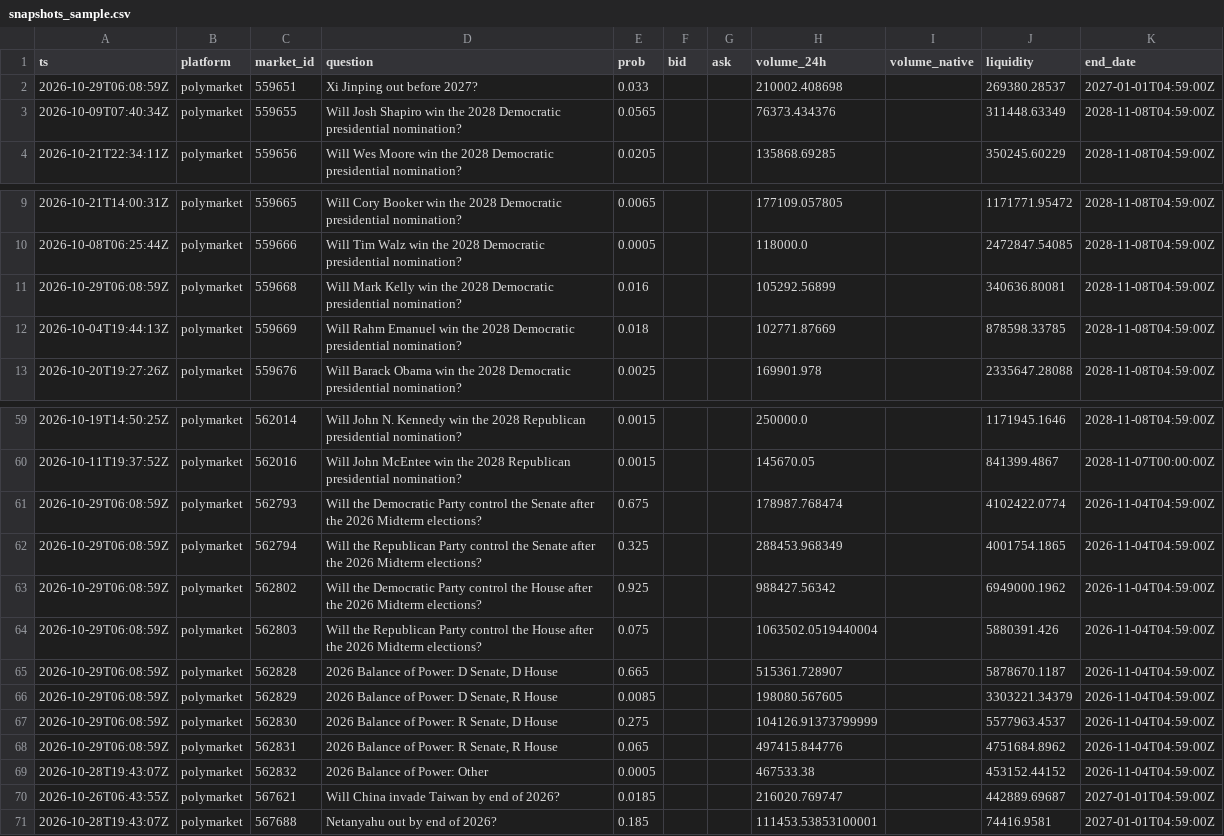
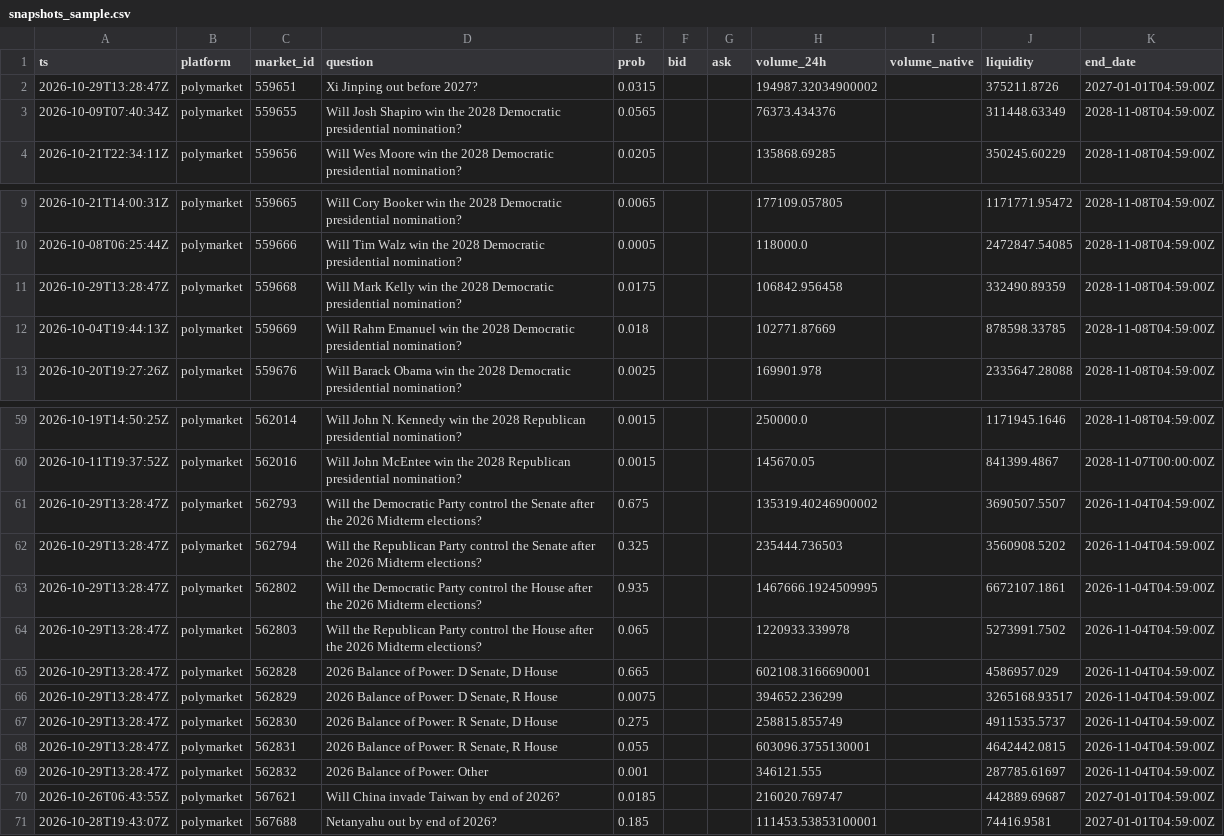
Before and after one commit to yu923zs/prediction-market-analytics, a CSV file: outputs/snapshots_sample.csv, drawn as a sheet; only a part is shown, gaps mark what is left out; the diff covers the shown part only.

```diff
--- a/outputs/snapshots_sample.csv
+++ b/outputs/snapshots_sample.csv
@@ -1,3 +1,3 @@
 ts,platform,market_id,question,prob,bid,ask,volume_24h,volume_native,liquidity,end_date
-2026-10-29T06:08:59Z,polymarket,559651,Xi Jinping out before 2027?,0.033,,,210002.408698,,269380.28537,2027-01-01T04:59:00Z
+2026-10-29T13:28:47Z,polymarket,559651,Xi Jinping out before 2027?,0.0315,,,194987.32034900002,,375211.8726,2027-01-01T04:59:00Z
 2026-10-09T07:40:34Z,polymarket,559655,Will Josh Shapiro win the 2028 Democratic presidential nomination?,0.0565,,,76373.434376,,311448.63349,2028-11-08T04:59:00Z
@@ -10,3 +10,3 @@ ts,platform,market_id,question,prob,bid,ask,volume_24h,volume_native,liquidity,e
 2026-10-08T06:25:44Z,polymarket,559666,Will Tim Walz win the 2028 Democratic presidential nomination?,0.0005,,,118000.0,,2472847.54085,2028-11-08T04:59:00Z
-2026-10-29T06:08:59Z,polymarket,559668,Will Mark Kelly win the 2028 Democratic presidential nomination?,0.016,,,105292.56899,,340636.80081,2028-11-08T04:59:00Z
+2026-10-29T13:28:47Z,polymarket,559668,Will Mark Kelly win the 2028 Democratic presidential nomination?,0.0175,,,106842.956458,,332490.89359,2028-11-08T04:59:00Z
 2026-10-04T19:44:13Z,polymarket,559669,Will Rahm Emanuel win the 2028 Democratic presidential nomination?,0.018,,,102771.87669,,878598.33785,2028-11-08T04:59:00Z
@@ -60,11 +60,11 @@ ts,platform,market_id,question,prob,bid,ask,volume_24h,volume_native,liquidity,e
 2026-10-11T19:37:52Z,polymarket,562016,Will John McEntee win the 2028 Republican presidential nomination?,0.0015,,,145670.05,,841399.4867,2028-11-07T00:00:00Z
-2026-10-29T06:08:59Z,polymarket,562793,Will the Democratic Party control the Senate after the 2026 Midterm elections?,0.675,,,178987.768474,,4102422.0774,2026-11-04T04:59:00Z
-2026-10-29T06:08:59Z,polymarket,562794,Will the Republican Party control the Senate after the 2026 Midterm elections?,0.325,,,288453.968349,,4001754.1865,2026-11-04T04:59:00Z
-2026-10-29T06:08:59Z,polymarket,562802,Will the Democratic Party control the House after the 2026 Midterm elections?,0.925,,,988427.56342,,6949000.1962,2026-11-04T04:59:00Z
-2026-10-29T06:08:59Z,polymarket,562803,Will the Republican Party control the House after the 2026 Midterm elections?,0.075,,,1063502.0519440004,,5880391.426,2026-11-04T04:59:00Z
-2026-10-29T06:08:59Z,polymarket,562828,"2026 Balance of Power: D Senate, D House",0.665,,,515361.728907,,5878670.1187,2026-11-04T04:59:00Z
-2026-10-29T06:08:59Z,polymarket,562829,"2026 Balance of Power: D Senate, R House",0.0085,,,198080.567605,,3303221.34379,2026-11-04T04:59:00Z
-2026-10-29T06:08:59Z,polymarket,562830,"2026 Balance of Power: R Senate, D House",0.275,,,104126.91373799999,,5577963.4537,2026-11-04T04:59:00Z
-2026-10-29T06:08:59Z,polymarket,562831,"2026 Balance of Power: R Senate, R House",0.065,,,497415.844776,,4751684.8962,2026-11-04T04:59:00Z
-2026-10-28T19:43:07Z,polymarket,562832,2026 Balance of Power: Other,0.0005,,,467533.38,,453152.44152,2026-11-04T04:59:00Z
+2026-10-29T13:28:47Z,polymarket,562793,Will the Democratic Party control the Senate after the 2026 Midterm elections?,0.675,,,135319.40246900002,,3690507.5507,2026-11-04T04:59:00Z
+2026-10-29T13:28:47Z,polymarket,562794,Will the Republican Party control the Senate after the 2026 Midterm elections?,0.325,,,235444.736503,,3560908.5202,2026-11-04T04:59:00Z
+2026-10-29T13:28:47Z,polymarket,562802,Will the Democratic Party control the House after the 2026 Midterm elections?,0.935,,,1467666.1924509995,,6672107.1861,2026-11-04T04:59:00Z
+2026-10-29T13:28:47Z,polymarket,562803,Will the Republican Party control the House after the 2026 Midterm elections?,0.065,,,1220933.339978,,5273991.7502,2026-11-04T04:59:00Z
+2026-10-29T13:28:47Z,polymarket,562828,"2026 Balance of Power: D Senate, D House",0.665,,,602108.3166690001,,4586957.029,2026-11-04T04:59:00Z
+2026-10-29T13:28:47Z,polymarket,562829,"2026 Balance of Power: D Senate, R House",0.0075,,,394652.236299,,3265168.93517,2026-11-04T04:59:00Z
+2026-10-29T13:28:47Z,polymarket,562830,"2026 Balance of Power: R Senate, D House",0.275,,,258815.855749,,4911535.5737,2026-11-04T04:59:00Z
+2026-10-29T13:28:47Z,polymarket,562831,"2026 Balance of Power: R Senate, R House",0.055,,,603096.3755130001,,4642442.0815,2026-11-04T04:59:00Z
+2026-10-29T13:28:47Z,polymarket,562832,2026 Balance of Power: Other,0.001,,,346121.555,,287785.61697,2026-11-04T04:59:00Z
 2026-10-26T06:43:55Z,polymarket,567621,Will China invade Taiwan by end of 2026?,0.0185,,,216020.769747,,442889.69687,2027-01-01T04:59:00Z
```
Also changed, not shown: 16 edited cells elsewhere in this file, 2 other files.
